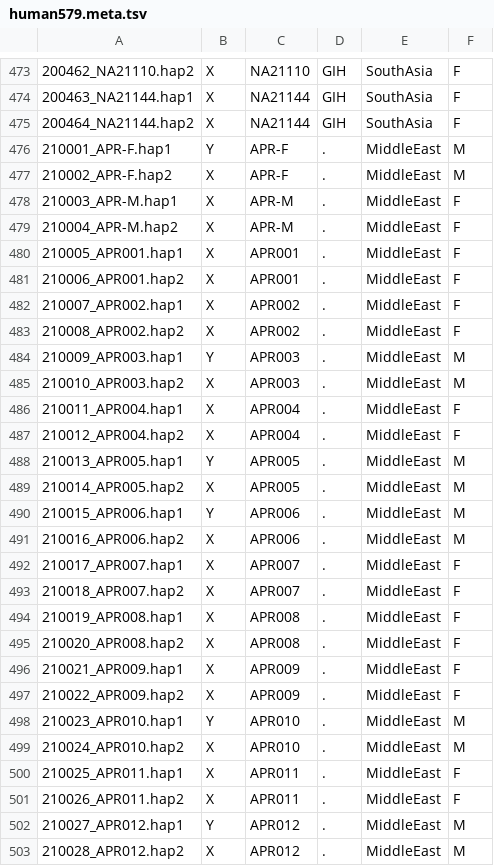
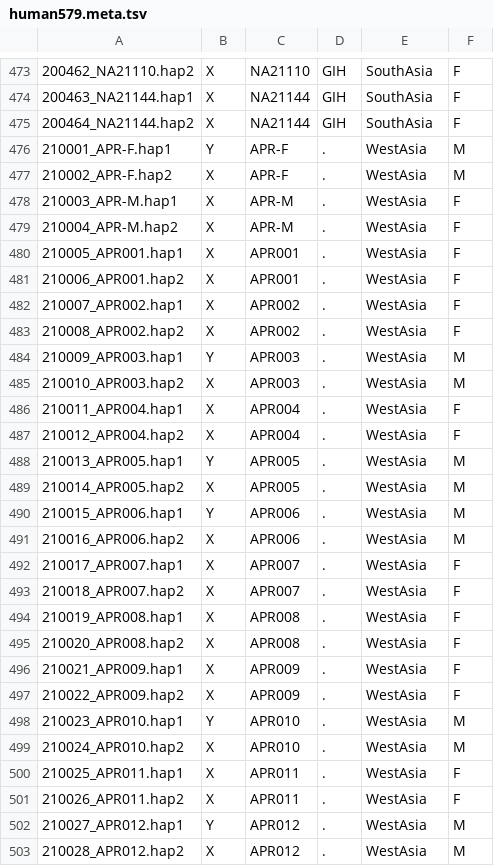
Before and after one commit to lh3/OpenHGL, a TSV file: human579.meta.tsv, drawn as a sheet; only a part is shown, gaps mark what is left out; the diff covers the shown part only.

Commit message:
update APR sample Geo information

```diff
--- a/human579.meta.tsv
+++ b/human579.meta.tsv
@@ -475,29 +475,29 @@
 200464_NA21144.hap2	X	NA21144	GIH	SouthAsia	F
-210001_APR-F.hap1	Y	APR-F	.	MiddleEast	M
-210002_APR-F.hap2	X	APR-F	.	MiddleEast	M
-210003_APR-M.hap1	X	APR-M	.	MiddleEast	F
-210004_APR-M.hap2	X	APR-M	.	MiddleEast	F
-210005_APR001.hap1	X	APR001	.	MiddleEast	F
-210006_APR001.hap2	X	APR001	.	MiddleEast	F
-210007_APR002.hap1	X	APR002	.	MiddleEast	F
-210008_APR002.hap2	X	APR002	.	MiddleEast	F
-210009_APR003.hap1	Y	APR003	.	MiddleEast	M
-210010_APR003.hap2	X	APR003	.	MiddleEast	M
-210011_APR004.hap1	X	APR004	.	MiddleEast	F
-210012_APR004.hap2	X	APR004	.	MiddleEast	F
-210013_APR005.hap1	Y	APR005	.	MiddleEast	M
-210014_APR005.hap2	X	APR005	.	MiddleEast	M
-210015_APR006.hap1	Y	APR006	.	MiddleEast	M
-210016_APR006.hap2	X	APR006	.	MiddleEast	M
-210017_APR007.hap1	X	APR007	.	MiddleEast	F
-210018_APR007.hap2	X	APR007	.	MiddleEast	F
-210019_APR008.hap1	X	APR008	.	MiddleEast	F
-210020_APR008.hap2	X	APR008	.	MiddleEast	F
-210021_APR009.hap1	X	APR009	.	MiddleEast	F
-210022_APR009.hap2	X	APR009	.	MiddleEast	F
-210023_APR010.hap1	Y	APR010	.	MiddleEast	M
-210024_APR010.hap2	X	APR010	.	MiddleEast	M
-210025_APR011.hap1	X	APR011	.	MiddleEast	F
-210026_APR011.hap2	X	APR011	.	MiddleEast	F
-210027_APR012.hap1	Y	APR012	.	MiddleEast	M
-210028_APR012.hap2	X	APR012	.	MiddleEast	M
+210001_APR-F.hap1	Y	APR-F	.	WestAsia	M
+210002_APR-F.hap2	X	APR-F	.	WestAsia	M
+210003_APR-M.hap1	X	APR-M	.	WestAsia	F
+210004_APR-M.hap2	X	APR-M	.	WestAsia	F
+210005_APR001.hap1	X	APR001	.	WestAsia	F
+210006_APR001.hap2	X	APR001	.	WestAsia	F
+210007_APR002.hap1	X	APR002	.	WestAsia	F
+210008_APR002.hap2	X	APR002	.	WestAsia	F
+210009_APR003.hap1	Y	APR003	.	WestAsia	M
+210010_APR003.hap2	X	APR003	.	WestAsia	M
+210011_APR004.hap1	X	APR004	.	WestAsia	F
+210012_APR004.hap2	X	APR004	.	WestAsia	F
+210013_APR005.hap1	Y	APR005	.	WestAsia	M
+210014_APR005.hap2	X	APR005	.	WestAsia	M
+210015_APR006.hap1	Y	APR006	.	WestAsia	M
+210016_APR006.hap2	X	APR006	.	WestAsia	M
+210017_APR007.hap1	X	APR007	.	WestAsia	F
+210018_APR007.hap2	X	APR007	.	WestAsia	F
+210019_APR008.hap1	X	APR008	.	WestAsia	F
+210020_APR008.hap2	X	APR008	.	WestAsia	F
+210021_APR009.hap1	X	APR009	.	WestAsia	F
+210022_APR009.hap2	X	APR009	.	WestAsia	F
+210023_APR010.hap1	Y	APR010	.	WestAsia	M
+210024_APR010.hap2	X	APR010	.	WestAsia	M
+210025_APR011.hap1	X	APR011	.	WestAsia	F
+210026_APR011.hap2	X	APR011	.	WestAsia	F
+210027_APR012.hap1	Y	APR012	.	WestAsia	M
+210028_APR012.hap2	X	APR012	.	WestAsia	M
```
Also changed, not shown: 78 edited cells elsewhere in this file.
